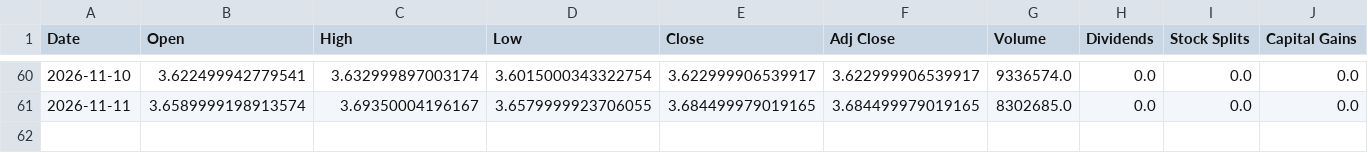
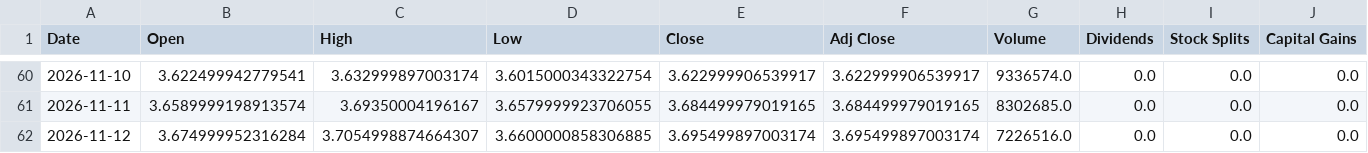
Before and after one commit to a23882005/LivingWaterAI, a CSV file: data/market_history/global/VALL.L.csv, drawn as a sheet; only a part is shown, gaps mark what is left out.

```diff
--- a/data/market_history/global/VALL.L.csv
+++ b/data/market_history/global/VALL.L.csv
@@ -61 +61,2 @@ Date,Open,High,Low,Close,Adj Close,Volume,Dividends,Stock Splits,Capital Gains
 2026-11-11,3.6589999198913574,3.69350004196167,3.6579999923706055,3.684499979019165,3.684499979019165,8302685.0,0.0,0.0,0.0
+2026-11-12,3.674999952316284,3.7054998874664307,3.6600000858306885,3.695499897003174,3.695499897003174,7226516.0,0.0,0.0,0.0
```
Also changed, not shown: data/market_history/global/DRAM.csv, data/market_history/global/NATO.CN.csv, 19 other files.
